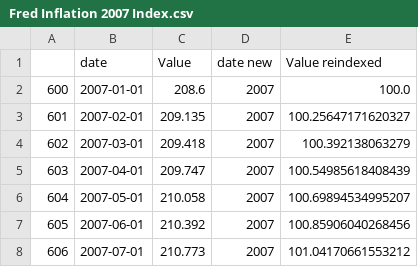
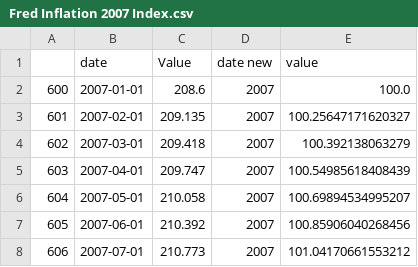
Before and after one commit to tomcaughley/tomcaughley.github.io, a CSV file: Data/Fred Inflation 2007 Index.csv, drawn as a sheet; only a part is shown.

Commit message:
Add files via upload

```diff
--- a/Data/Fred Inflation 2007 Index.csv
+++ b/Data/Fred Inflation 2007 Index.csv
@@ -1,2 +1,2 @@
-,date,Value,date new,Value reindexed
+,date,Value,date new,value
 600,2007-01-01,208.6,2007,100.0
```
